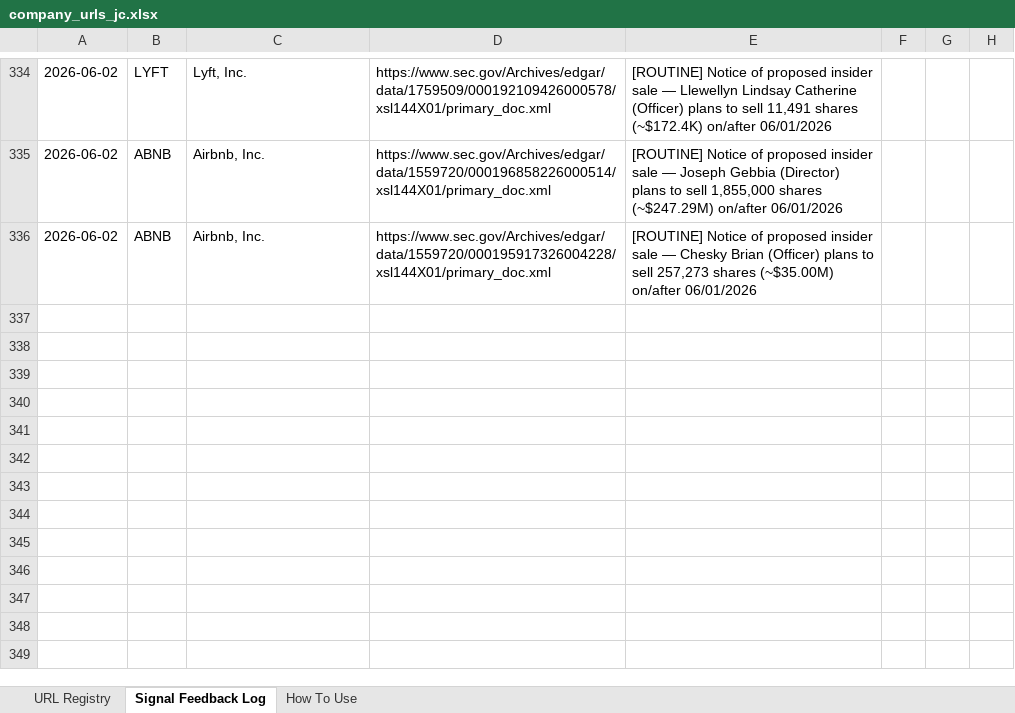
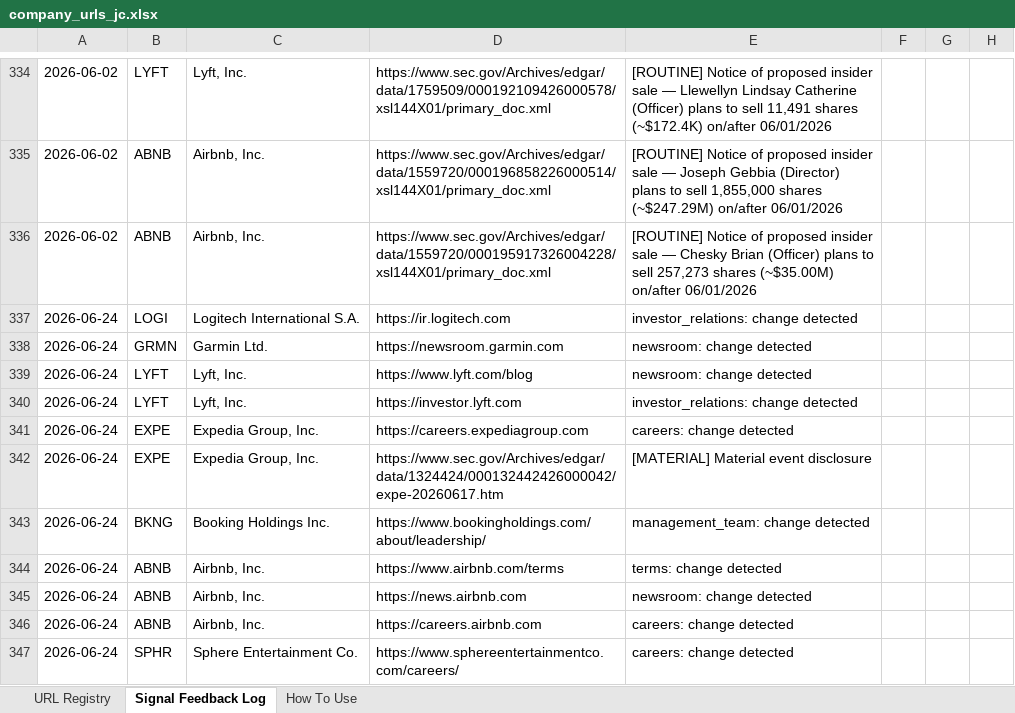
Before and after one commit to hk-contour/consumer-monitor, an Excel workbook: config/company_urls_jc.xlsx, sheet Signal Feedback Log, drawn as a sheet; only a part is shown, gaps mark what is left out; values as stored, in another font and other column widths than the file's, no borders; the diff names each change by its address in the sheet, - before the commit and + after, or states it on an @@ line.

Commit message:
monitor: tickers=LOGI,GRMN,TSLA,LYFT,UBER,EXPE,BKNG,ABNB,SPHR run 2026-06-24T02:05Z

```diff
--- a/config/company_urls_jc.xlsx (sheet Signal Feedback Log)
+++ b/config/company_urls_jc.xlsx (sheet Signal Feedback Log)
+row 337: 2026-06-24 | LOGI | Logitech International S.A. | https://ir.logitech.com | investor_relations: change detected
+row 338: 2026-06-24 | GRMN | Garmin Ltd. | https://newsroom.garmin.com | newsroom: change detected
+row 339: 2026-06-24 | LYFT | Lyft, Inc. | https://www.lyft.com/blog | newsroom: change detected
+row 340: 2026-06-24 | LYFT | Lyft, Inc. | https://investor.lyft.com | investor_relations: change detected
+row 341: 2026-06-24 | EXPE | Expedia Group, Inc. | https://careers.expediagroup.com | careers: change detected
+row 342: 2026-06-24 | EXPE | Expedia Group, Inc. | https://www.sec.gov/Archives/edgar/data/1324424/000132442426000042/expe-20260617.htm | [MATERIAL] Material event disclosure
+row 343: 2026-06-24 | BKNG | Booking Holdings Inc. | https://www.bookingholdings.com/about/leadership/ | management_team: change detected
+row 344: 2026-06-24 | ABNB | Airbnb, Inc. | https://www.airbnb.com/terms | terms: change detected
+row 345: 2026-06-24 | ABNB | Airbnb, Inc. | https://news.airbnb.com | newsroom: change detected
+row 346: 2026-06-24 | ABNB | Airbnb, Inc. | https://careers.airbnb.com | careers: change detected
+row 347: 2026-06-24 | SPHR | Sphere Entertainment Co. | https://www.sphereentertainmentco.com/careers/ | careers: change detected
```
Also changed, not shown: 33 other files.
